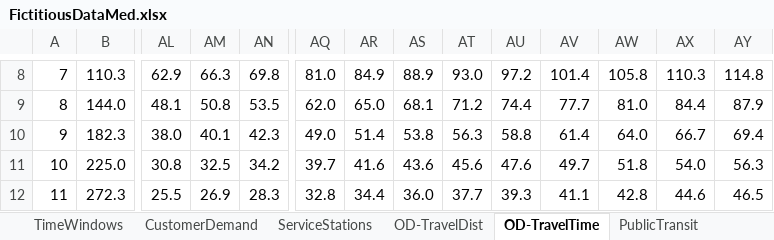
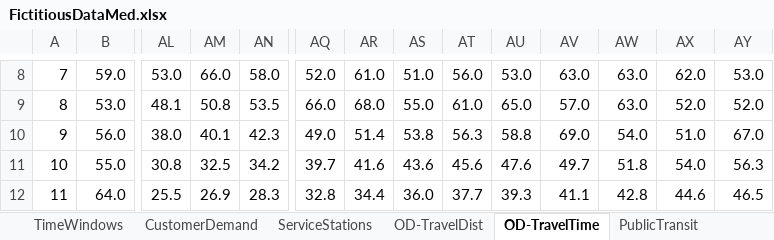
Before and after one commit to zach-gousseau/ug_thesis, an Excel workbook: data/FictitiousDataMed.xlsx, sheet OD-TravelTime, drawn as a sheet; only a part is shown, gaps mark what is left out; values as stored, in another font and other column widths than the file's, no borders; the diff covers the shown part only; the diff names each change by its address in the sheet, - before the commit and + after, or states it on an @@ line.

```diff
--- a/data/FictitiousDataMed.xlsx (sheet OD-TravelTime)
+++ b/data/FictitiousDataMed.xlsx (sheet OD-TravelTime)
-B8: 110.3
+B8: 59.0
-AL8: 62.9
+AL8: 53.0
-AM8: 66.3
+AM8: 66.0
-AN8: 69.8
+AN8: 58.0
-AQ8: 81.0
+AQ8: 52.0
-AR8: 84.9
+AR8: 61.0
-AS8: 88.9
+AS8: 51.0
-AT8: 93.0
+AT8: 56.0
-AU8: 97.2
+AU8: 53.0
-AV8: 101.4
+AV8: 63.0
-AW8: 105.8
+AW8: 63.0
-AX8: 110.3
+AX8: 62.0
-AY8: 114.8
+AY8: 53.0
-B9: 144.0
+B9: 53.0
-AQ9: 62.0
+AQ9: 66.0
-AR9: 65.0
+AR9: 68.0
-AS9: 68.1
+AS9: 55.0
-AT9: 71.2
+AT9: 61.0
-AU9: 74.4
+AU9: 65.0
-AV9: 77.7
+AV9: 57.0
-AW9: 81.0
+AW9: 63.0
-AX9: 84.4
+AX9: 52.0
-AY9: 87.9
+AY9: 52.0
-B10: 182.3
+B10: 56.0
-AV10: 61.4
+AV10: 69.0
-AW10: 64.0
+AW10: 54.0
-AX10: 66.7
+AX10: 51.0
-AY10: 69.4
+AY10: 67.0
-B11: 225.0
+B11: 55.0
-B12: 272.3
+B12: 64.0
```
Also changed, not shown: 414 edited cells elsewhere in this sheet, sheet PublicTransit, formulas that keep their value, data/FictitiousData.xlsx, data/FictitiousDataLarge.xlsx, 2 other files.
